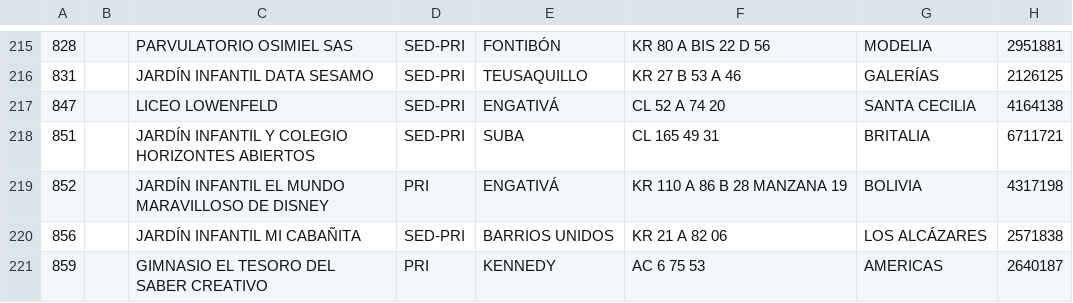
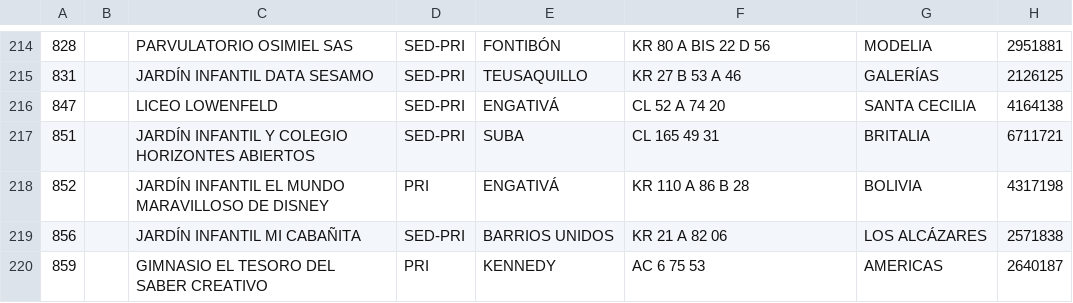
Before and after one commit to BrayanCorBer/dane-get-data-http-spark, a CSV file: dataframe_Instituciones.csv, drawn as a sheet; only a part is shown, gaps mark what is left out; addresses are those after the commit; the diff covers the shown part only; the diff names each change by its address in the sheet, - before the commit and + after, or states it on an @@ line.

```diff
--- a/dataframe_Instituciones.csv
+++ b/dataframe_Instituciones.csv
-F218: KR 110 A 86 B 28 MANZANA 19
+F218: KR 110 A 86 B 28
```
Also changed, not shown: 1 removed row and 15 edited cells elsewhere in this file, 5 other files.
